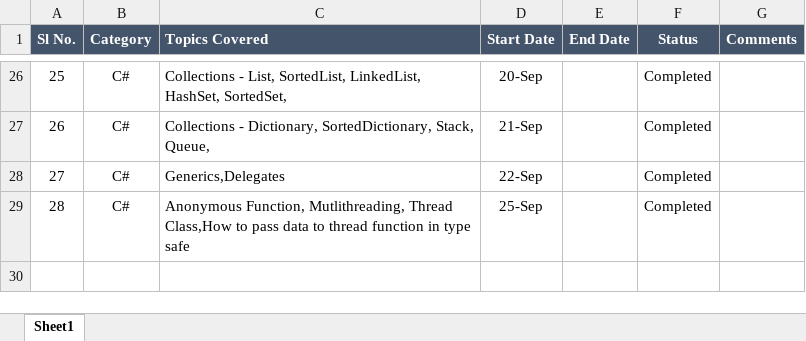
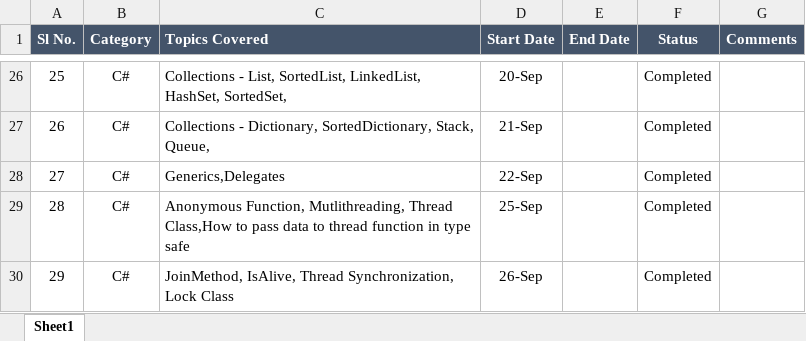
Before and after one commit to manaswiniray/LogBook.Maersk, an Excel workbook: LogBook_ManaswiniRay.xlsx, sheet Sheet1, drawn as a sheet; only a part is shown, gaps mark what is left out; values as stored, in another font and other column widths than the file's, no borders; the diff names each change by its address in the sheet, - before the commit and + after, or states it on an @@ line.

Commit message:
Updated

```diff
--- a/LogBook_ManaswiniRay.xlsx (sheet Sheet1)
+++ b/LogBook_ManaswiniRay.xlsx (sheet Sheet1)
+row 30: 29 | C# | JoinMethod, IsAlive, Thread Synchronization, Lock Class | 26-Sep |  | Completed
```
